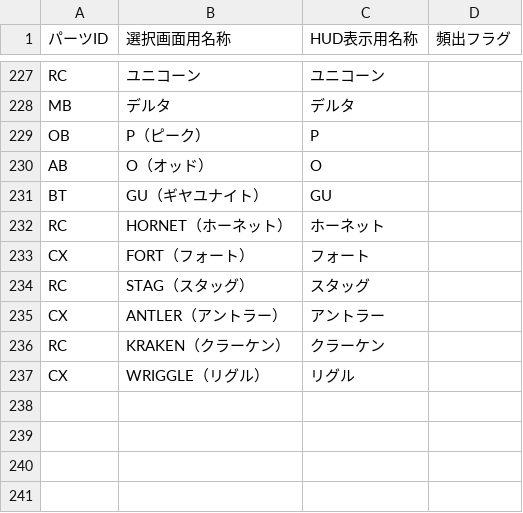
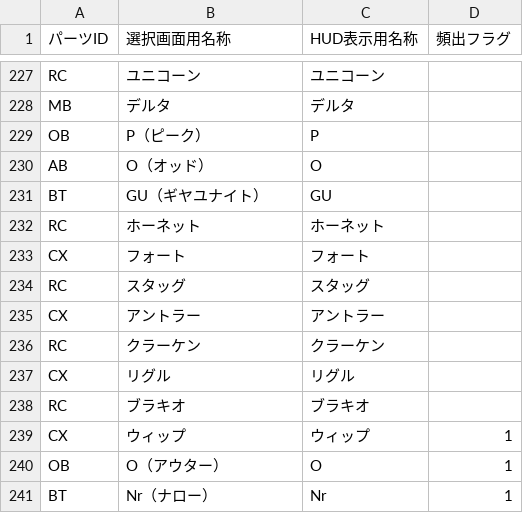
Before and after one commit to inagaki-kado/ibs_mini, a CSV file: parts.csv, drawn as a sheet; only a part is shown, gaps mark what is left out.

```diff
--- a/parts.csv
+++ b/parts.csv
@@ -231,7 +231,11 @@ AB,O（オッド）,O,
 BT,GU（ギヤユナイト）,GU,
-RC,HORNET（ホーネット）,ホーネット,
-CX,FORT（フォート）,フォート,
-RC,STAG（スタッグ）,スタッグ,
-CX,ANTLER（アントラー）,アントラー,
-RC,KRAKEN（クラーケン）,クラーケン,
-CX,WRIGGLE（リグル）,リグル,
+RC,ホーネット,ホーネット,
+CX,フォート,フォート,
+RC,スタッグ,スタッグ,
+CX,アントラー,アントラー,
+RC,クラーケン,クラーケン,
+CX,リグル,リグル,
+RC,ブラキオ,ブラキオ,
+CX,ウィップ,ウィップ,1
+OB,O（アウター）,O,1
+BT,Nr（ナロー）,Nr,1
```
Also changed, not shown: 8 other files.
